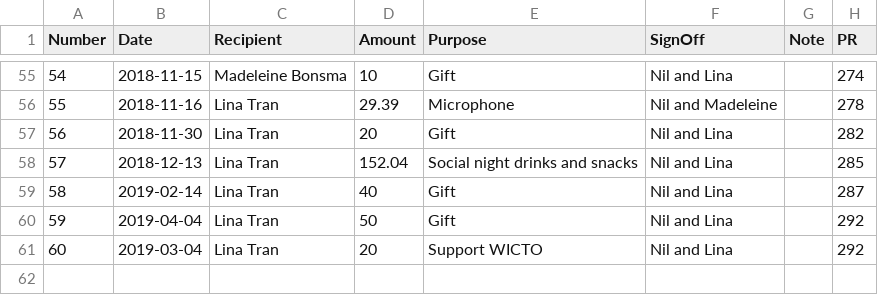
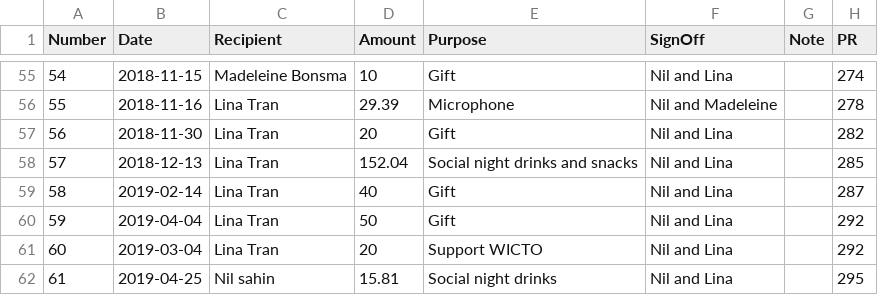
Before and after one commit to UofTCoders/council, a CSV file: treasurer/cheques/cheques.csv, drawn as a sheet; only a part is shown, gaps mark what is left out.

```diff
--- a/treasurer/cheques/cheques.csv
+++ b/treasurer/cheques/cheques.csv
@@ -61 +61,2 @@ Number,Date,Recipient,Amount,Purpose,SignOff,Note,PR
 60,2019-03-04,Lina Tran,20,Support WICTO,Nil and Lina,,292
+61,2019-04-25,Nil sahin,15.81,Social night drinks,Nil and Lina,,295
```
Also changed, not shown: treasurer/accounting.csv.
